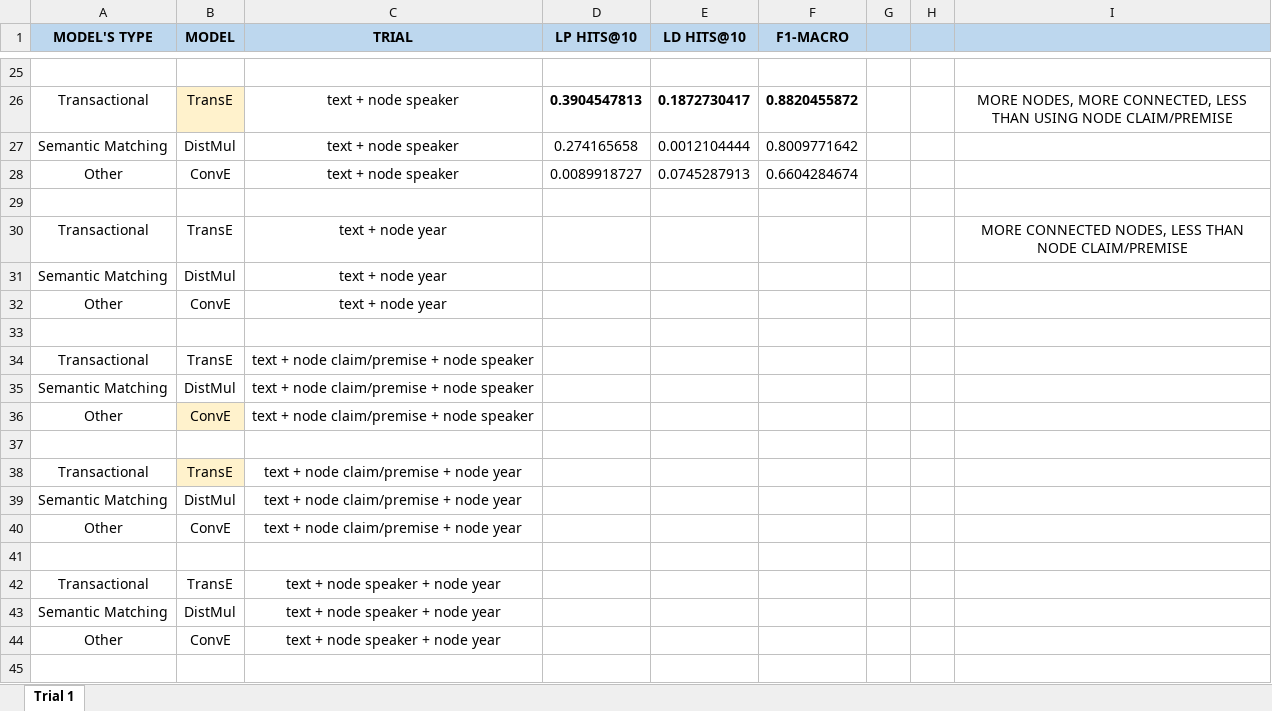
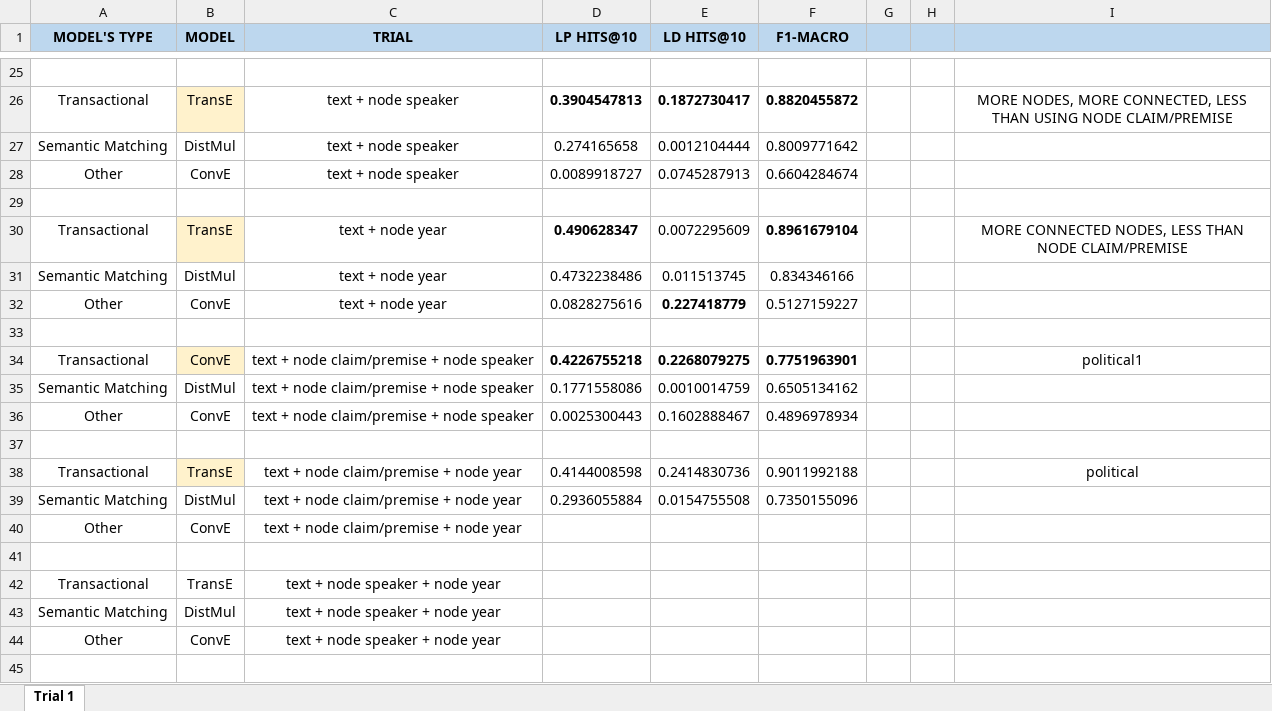
Before and after one commit to deborahdore/political-debates-graph-analysis, an Excel workbook: benchmarking/search_for_best_combination/results.xlsx, sheet Trial 1, drawn as a sheet; only a part is shown, gaps mark what is left out; values as stored, in another font and other column widths than the file's, no borders; removed rows and columns are numbered as before the commit, all else as after; the diff names each change by its address in the sheet, - before the commit and + after, or states it on an @@ line.

Commit message:
+ results

```diff
--- a/benchmarking/search_for_best_combination/results.xlsx (sheet Trial 1)
+++ b/benchmarking/search_for_best_combination/results.xlsx (sheet Trial 1)
-B30 fill: none
+B30 fill: #FFF2CC
-D30 (LP HITS@10): (empty)
+D30 (LP HITS@10): 0.490628347
-E30 (LD HITS@10): (empty)
+E30 (LD HITS@10): 0.0072295609
-F30 (F1-MACRO): (empty)
+F30 (F1-MACRO): 0.8961679104
-D31 (LP HITS@10): (empty)
+D31 (LP HITS@10): 0.4732238486
-E31 (LD HITS@10): (empty)
+E31 (LD HITS@10): 0.011513745
-F31 (F1-MACRO): (empty)
+F31 (F1-MACRO): 0.834346166
-D32 (LP HITS@10): (empty)
+D32 (LP HITS@10): 0.0828275616
-E32 (LD HITS@10): (empty)
+E32 (LD HITS@10): 0.227418779
-F32 (F1-MACRO): (empty)
+F32 (F1-MACRO): 0.5127159227
-row 34: Transactional | TransE | text + node claim/premise + node speaker
+row 34: Transactional | ConvE | text + node claim/premise + node speaker | 0.4226755218 | 0.2268079275 | 0.7751963901 |  |  | political1
-D35 (LP HITS@10): (empty)
+D35 (LP HITS@10): 0.1771558086
-E35 (LD HITS@10): (empty)
+E35 (LD HITS@10): 0.0010014759
-F35 (F1-MACRO): (empty)
+F35 (F1-MACRO): 0.6505134162
-B36 fill: #FFF2CC
+B36 fill: none
-D36 (LP HITS@10): (empty)
+D36 (LP HITS@10): 0.0025300443
-E36 (LD HITS@10): (empty)
+E36 (LD HITS@10): 0.1602888467
-F36 (F1-MACRO): (empty)
+F36 (F1-MACRO): 0.4896978934
-D38 (LP HITS@10): (empty)
+D38 (LP HITS@10): 0.4144008598
-E38 (LD HITS@10): (empty)
+E38 (LD HITS@10): 0.2414830736
-F38 (F1-MACRO): (empty)
+F38 (F1-MACRO): 0.9011992188
-I38: (empty)
+I38: political
-D39 (LP HITS@10): (empty)
+D39 (LP HITS@10): 0.2936055884
-E39 (LD HITS@10): (empty)
+E39 (LD HITS@10): 0.0154755508
-F39 (F1-MACRO): (empty)
+F39 (F1-MACRO): 0.7350155096
```
Also changed, not shown: 10 other files.
